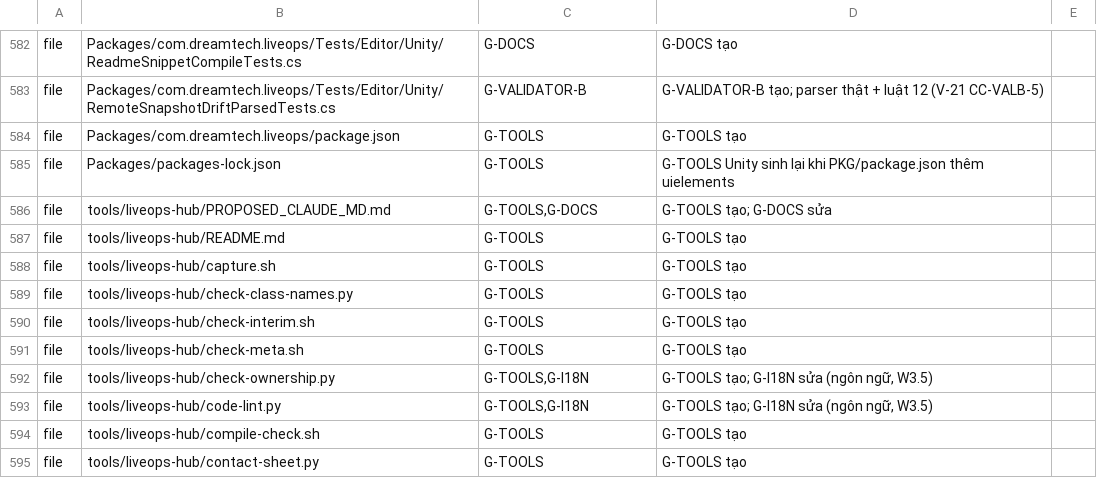
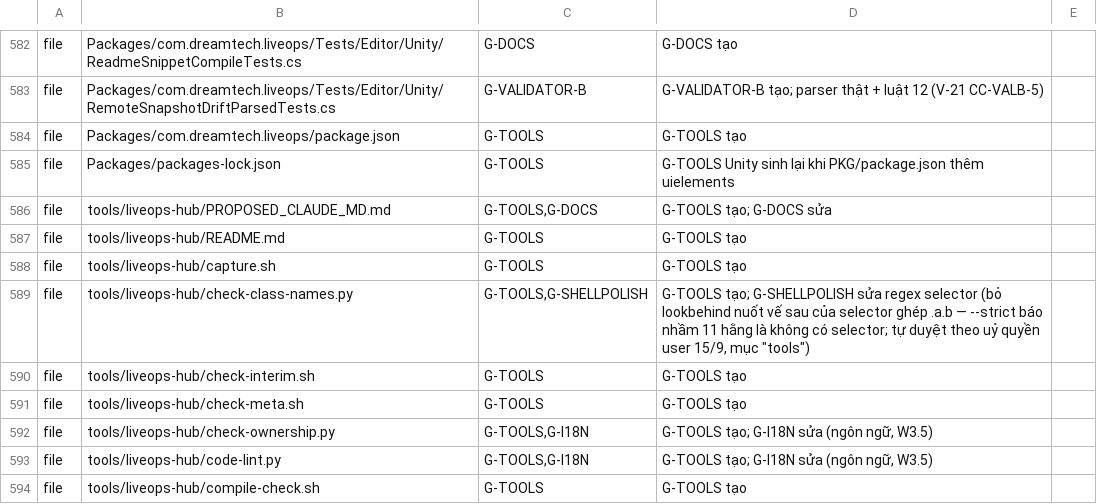
Before and after one commit to TeamAcMong/unity-liveops, a TSV file: tools/liveops-hub/ownership.tsv, drawn as a sheet; only a part is shown, gaps mark what is left out; the shorter side is filled out with more unchanged rows.

```diff
--- a/tools/liveops-hub/ownership.tsv
+++ b/tools/liveops-hub/ownership.tsv
@@ -588,3 +588,3 @@ file	tools/liveops-hub/README.md	G-TOOLS	G-TOOLS tạo
 file	tools/liveops-hub/capture.sh	G-TOOLS	G-TOOLS tạo
-file	tools/liveops-hub/check-class-names.py	G-TOOLS	G-TOOLS tạo
+file	tools/liveops-hub/check-class-names.py	G-TOOLS,G-SHELLPOLISH	G-TOOLS tạo; G-SHELLPOLISH sửa regex selector (bỏ lookbehind nuốt vế sau của selector ghép .a.b — --strict báo nhầm 11 hằng là không có selector; tự duyệt theo uỷ quyền user 15/9, mục "tools")
 file	tools/liveops-hub/check-interim.sh	G-TOOLS	G-TOOLS tạo
```
Also changed, not shown: 11 other files.
